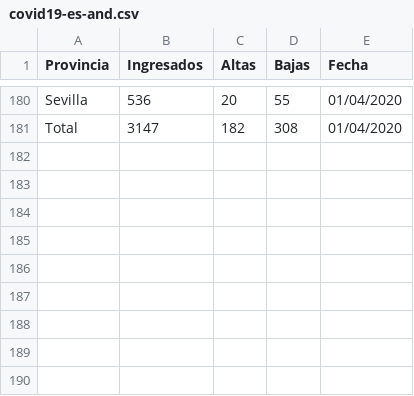
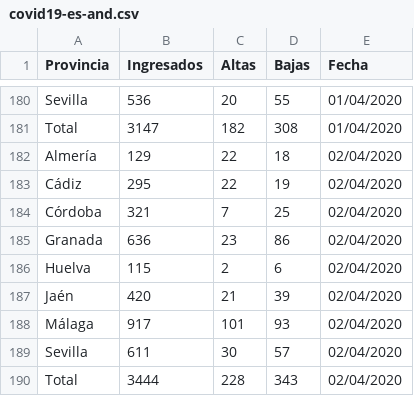
Before and after one commit to kfern/jupyter, a CSV file: covid19-es-and/covid19-es-and.csv, drawn as a sheet; only a part is shown, gaps mark what is left out.

```diff
--- a/covid19-es-and/covid19-es-and.csv
+++ b/covid19-es-and/covid19-es-and.csv
@@ -181 +181,10 @@ Sevilla,536,20,55,01/04/2020
 Total,3147,182,308,01/04/2020
+Almería,129,22,18,02/04/2020
+Cádiz,295,22,19,02/04/2020
+Córdoba,321,7,25,02/04/2020
+Granada,636,23,86,02/04/2020
+Huelva,115,2,6,02/04/2020
+Jaén,420,21,39,02/04/2020
+Málaga,917,101,93,02/04/2020
+Sevilla,611,30,57,02/04/2020
+Total,3444,228,343,02/04/2020
```
Also changed, not shown: 2 other files.
